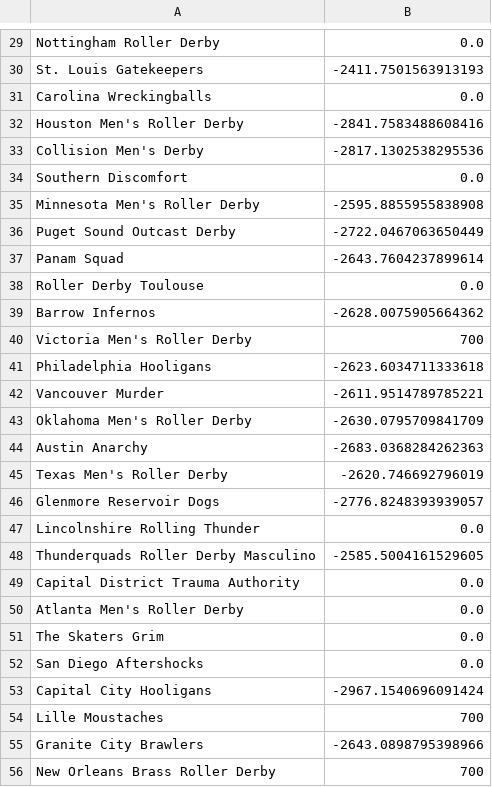
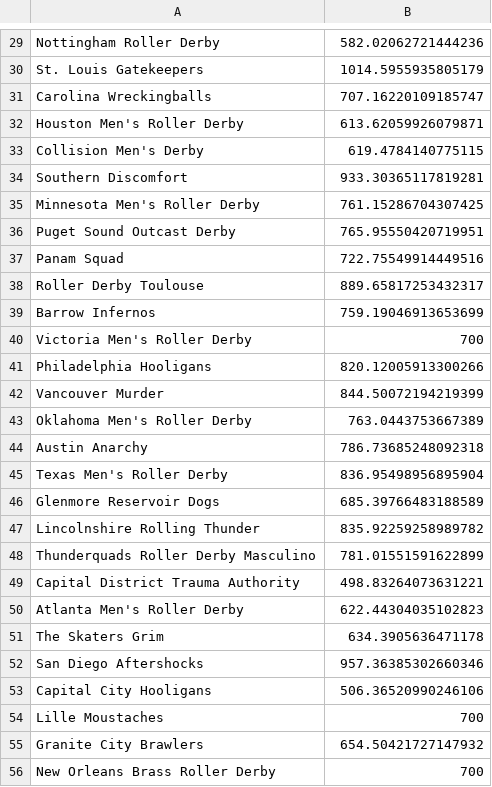
Before and after one commit to luckyphill/roborank, a CSV file: raw_powers_2018-06-06.csv, drawn as a sheet; only a part is shown, gaps mark what is left out; the diff covers the shown part only; the diff names each change by its address in the sheet, - before the commit and + after, or states it on an @@ line.

```diff
--- a/raw_powers_2018-06-06.csv
+++ b/raw_powers_2018-06-06.csv
-B29: 0.0
+B29: 582.02062721444236
-B30: -2411.7501563913193
+B30: 1014.5955935805179
-B31: 0.0
+B31: 707.16220109185747
-B32: -2841.7583488608416
+B32: 613.62059926079871
-B33: -2817.1302538295536
+B33: 619.4784140775115
-B34: 0.0
+B34: 933.30365117819281
-B35: -2595.8855955838908
+B35: 761.15286704307425
-B36: -2722.0467063650449
+B36: 765.95550420719951
-B37: -2643.7604237899614
+B37: 722.75549914449516
-B38: 0.0
+B38: 889.65817253432317
-B39: -2628.0075905664362
+B39: 759.19046913653699
-B41: -2623.6034711333618
+B41: 820.12005913300266
-B42: -2611.9514789785221
+B42: 844.50072194219399
-B43: -2630.0795709841709
+B43: 763.0443753667389
-B44: -2683.0368284262363
+B44: 786.73685248092318
-B45: -2620.746692796019
+B45: 836.95498956895904
-B46: -2776.8248393939057
+B46: 685.39766483188589
-B47: 0.0
+B47: 835.92259258989782
-B48: -2585.5004161529605
+B48: 781.01551591622899
-B49: 0.0
+B49: 498.83264073631221
-B50: 0.0
+B50: 622.44304035102823
-B51: 0.0
+B51: 634.3905636471178
-B52: 0.0
+B52: 957.36385302660346
-B53: -2967.1540696091424
+B53: 506.36520990246106
-B55: -2643.0898795398966
+B55: 654.50421727147932
```
Also changed, not shown: 33 edited cells elsewhere in this file, powers_2018-06-06.csv, 3 other files.
